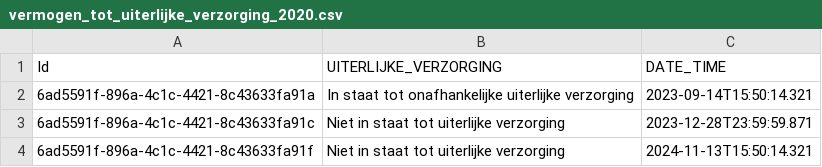
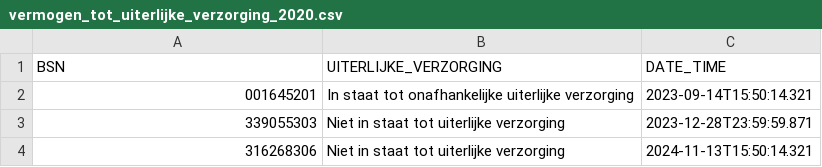
Before and after one commit to MaastrichtUniversity/docker-health, a CSV file: data/envida-demo-data/csv/vermogen_tot_uiterlijke_verzorging_2020.csv, drawn as a sheet.

```diff
--- a/data/envida-demo-data/csv/vermogen_tot_uiterlijke_verzorging_2020.csv
+++ b/data/envida-demo-data/csv/vermogen_tot_uiterlijke_verzorging_2020.csv
@@ -1,4 +1,4 @@
-Id,UITERLIJKE_VERZORGING,DATE_TIME
-6ad5591f-896a-4c1c-4421-8c43633fa91a,In staat tot onafhankelijke uiterlijke verzorging,2023-09-14T15:50:14.321
-6ad5591f-896a-4c1c-4421-8c43633fa91c,Niet in staat tot uiterlijke verzorging,2023-12-28T23:59:59.871
-6ad5591f-896a-4c1c-4421-8c43633fa91f,Niet in staat tot uiterlijke verzorging,2024-11-13T15:50:14.321
+BSN,UITERLIJKE_VERZORGING,DATE_TIME
+001645201,In staat tot onafhankelijke uiterlijke verzorging,2023-09-14T15:50:14.321
+339055303,Niet in staat tot uiterlijke verzorging,2023-12-28T23:59:59.871
+316268306,Niet in staat tot uiterlijke verzorging,2024-11-13T15:50:14.321
```
Also changed, not shown: data/envida-demo-data/csv/vermogen_tot_zelfstandig_medicatiegebruik_2020.csv, data/test-demo-data/csv/vermogen_tot_uiterlijke_verzorging_2020.csv, 13 other files.
